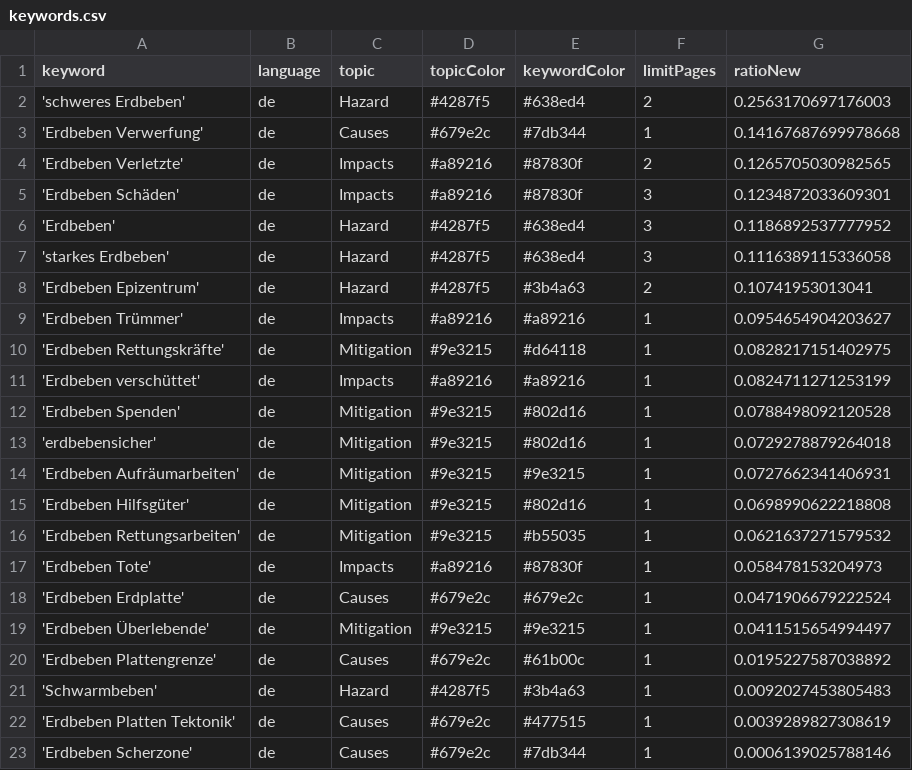
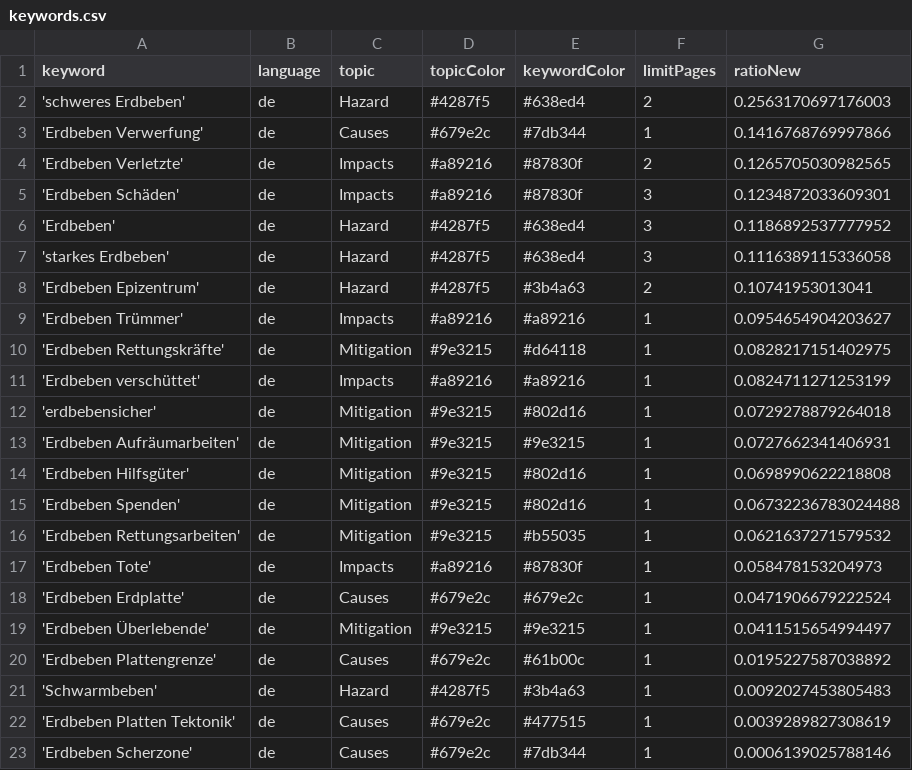
Before and after one commit to MarcoL95-news/winterIsComing, a CSV file: keywords.csv, drawn as a sheet.

Commit message:
Commit from GitHub Actions (harvest:0.0)

```diff
--- a/keywords.csv
+++ b/keywords.csv
@@ -2,3 +2,3 @@ keyword,language,topic,topicColor,keywordColor,limitPages,ratioNew
 'schweres Erdbeben',de,Hazard,#4287f5,#638ed4,2,0.2563170697176003
-'Erdbeben Verwerfung',de,Causes,#679e2c,#7db344,1,0.14167687699978668
+'Erdbeben Verwerfung',de,Causes,#679e2c,#7db344,1,0.1416768769997866
 'Erdbeben Verletzte',de,Impacts,#a89216,#87830f,2,0.1265705030982565
@@ -11,3 +11,2 @@ keyword,language,topic,topicColor,keywordColor,limitPages,ratioNew
 'Erdbeben verschüttet',de,Impacts,#a89216,#a89216,1,0.0824711271253199
-'Erdbeben Spenden',de,Mitigation,#9e3215,#802d16,1,0.0788498092120528
 'erdbebensicher',de,Mitigation,#9e3215,#802d16,1,0.0729278879264018
@@ -15,2 +14,3 @@ keyword,language,topic,topicColor,keywordColor,limitPages,ratioNew
 'Erdbeben Hilfsgüter',de,Mitigation,#9e3215,#802d16,1,0.0698990622218808
+'Erdbeben Spenden',de,Mitigation,#9e3215,#802d16,1,0.06732236783024488
 'Erdbeben Rettungsarbeiten',de,Mitigation,#9e3215,#b55035,1,0.0621637271579532
```
